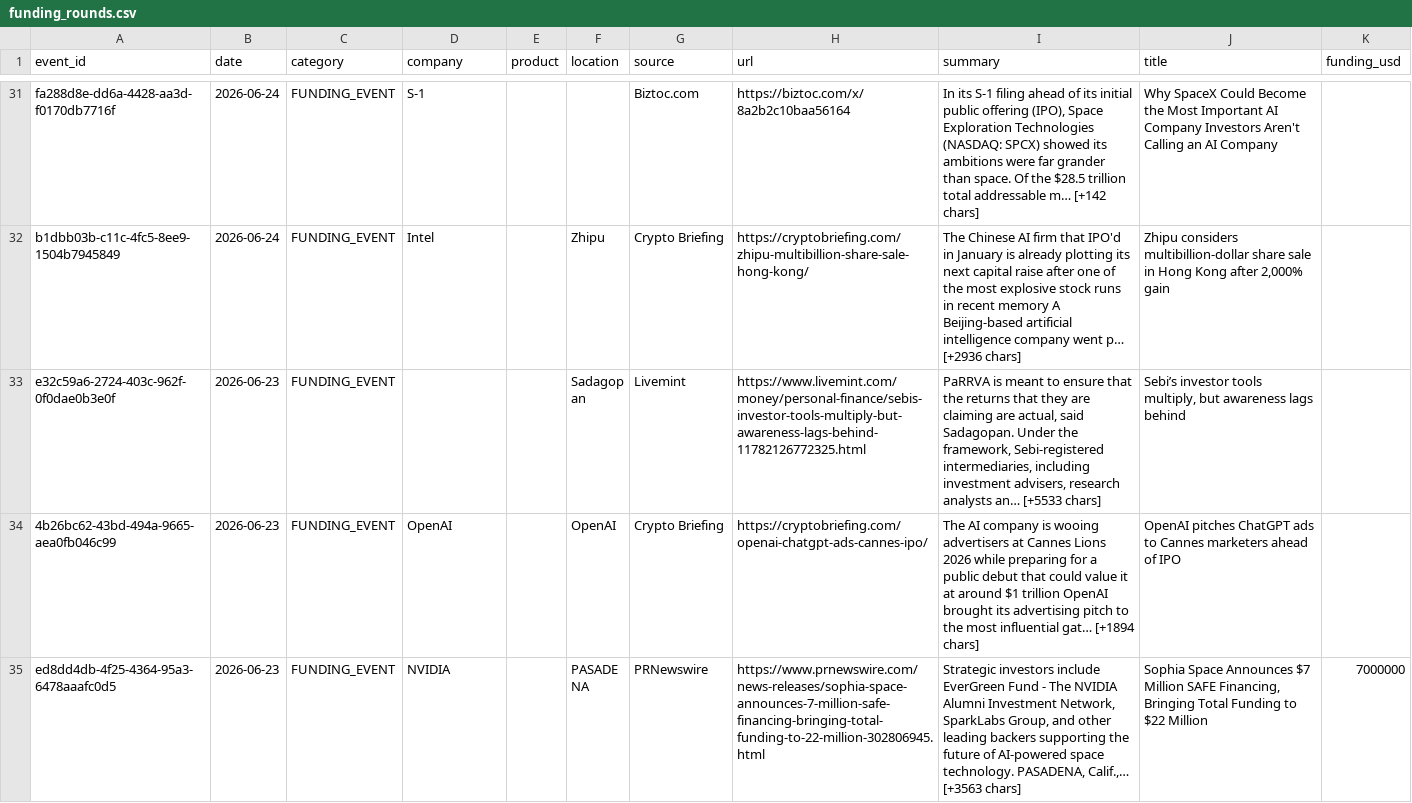
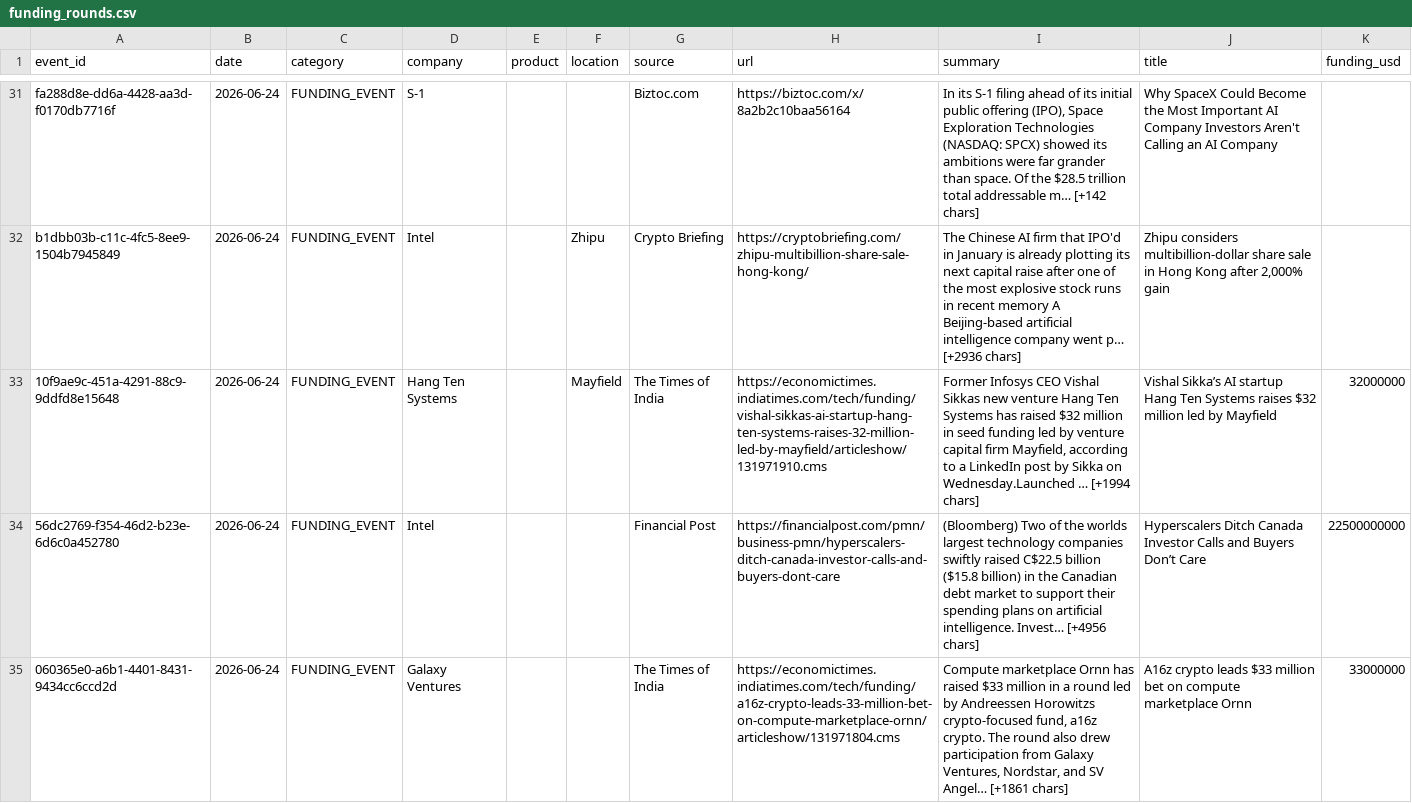
Before and after one commit to srikarreddyram/AI_radar, a CSV file: aggregated/funding_rounds.csv, drawn as a sheet; only a part is shown, gaps mark what is left out; the shorter side is filled out with more unchanged rows; the diff covers the shown part only; the diff names each change by its address in the sheet, - before the commit and + after, or states it on an @@ line.

Commit message:
📊 aggregated datasets updated (1368 total)

```diff
--- a/aggregated/funding_rounds.csv
+++ b/aggregated/funding_rounds.csv
+row 33: 10f9ae9c-451a-4291-88c9-9ddfd8e15648 | 2026-06-24 | FUNDING_EVENT | Hang Ten Systems |  | Mayfield | The Times of India | https://economictimes.indiatimes.com/tech/funding/vishal-sikkas-ai-startup-hang-ten-systems-raises-32-million-led-by-mayfield/articleshow/131971910.cms | Former Infosys CEO Vishal Sikkas new venture Hang Ten Systems has raised $32 million in seed funding led by venture capital firm Mayfield, according to a LinkedIn post by Sikka on Wednesday.Launched … [+1994 chars] | Vishal Sikka’s AI startup Hang Ten Systems raises $32 million led by Mayfield | 32000000
+row 34: 56dc2769-f354-46d2-b23e-6d6c0a452780 | 2026-06-24 | FUNDING_EVENT | Intel |  |  | Financial Post | https://financialpost.com/pmn/business-pmn/hyperscalers-ditch-canada-investor-calls-and-buyers-dont-care | (Bloomberg) Two of the worlds largest technology companies swiftly raised C$22.5 billion ($15.8 billion) in the Canadian debt market to support their spending plans on artificial intelligence. Invest… [+4956 chars] | Hyperscalers Ditch Canada Investor Calls and Buyers Don’t Care | 22500000000
+row 35: 060365e0-a6b1-4401-8431-9434cc6ccd2d | 2026-06-24 | FUNDING_EVENT | Galaxy Ventures |  |  | The Times of India | https://economictimes.indiatimes.com/tech/funding/a16z-crypto-leads-33-million-bet-on-compute-marketplace-ornn/articleshow/131971804.cms | Compute marketplace Ornn has raised $33 million in a round led by Andreessen Horowitzs crypto-focused fund, a16z crypto. The round also drew participation from Galaxy Ventures, Nordstar, and SV Angel… [+1861 chars] | A16z crypto leads $33 million bet on compute marketplace Ornn | 33000000
```
Also changed, not shown: 3 added rows elsewhere in this file, aggregated/datacenter_events.csv, aggregated/gpu_releases.csv, 3 other files.
